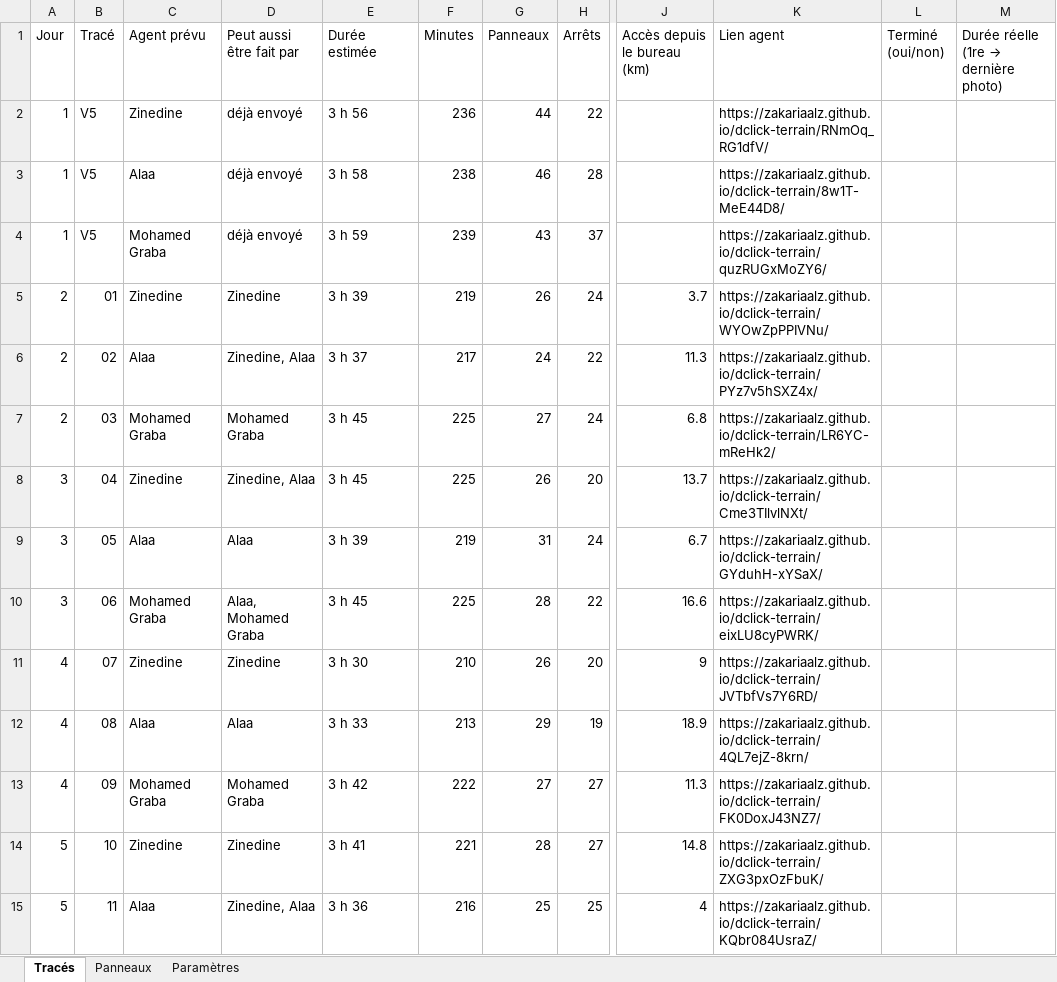
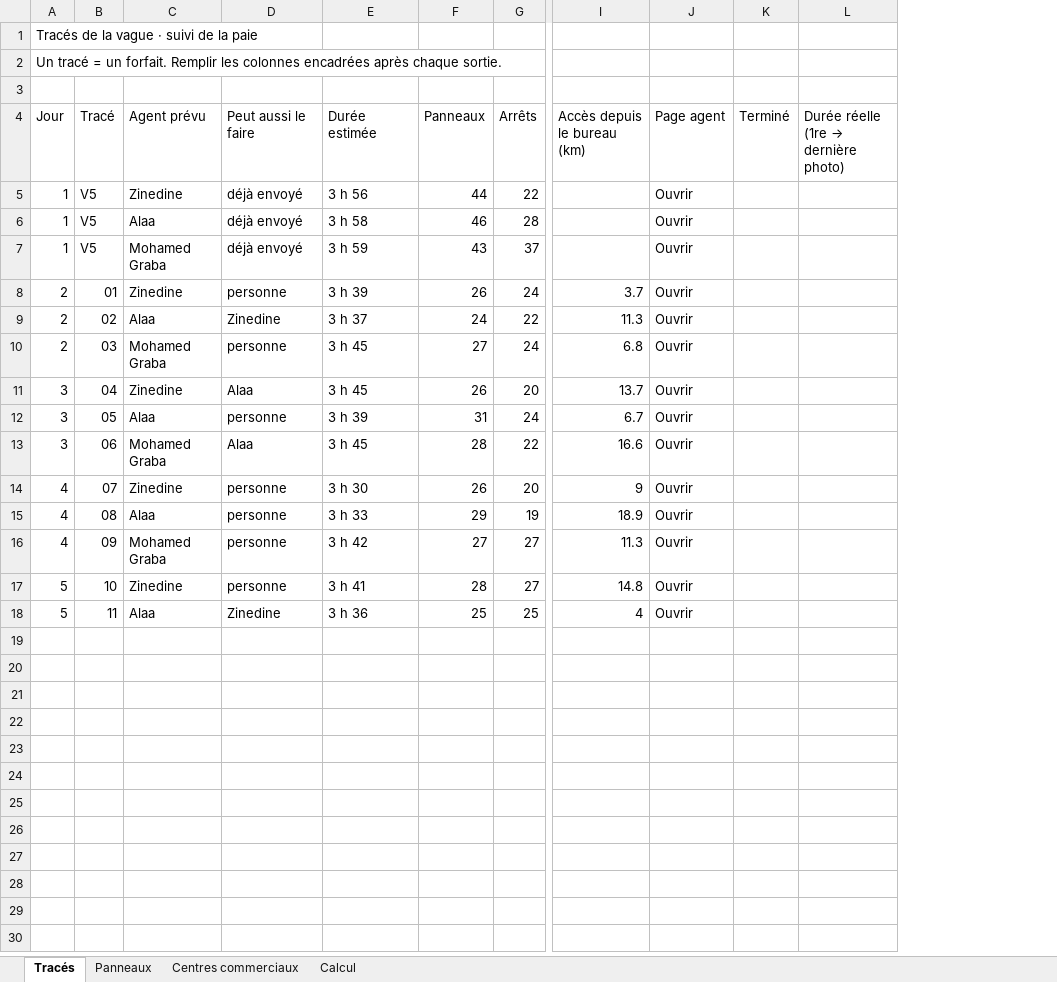
Before and after one commit to ZakariaAlz/dclick-terrain, an Excel workbook: 4XzLCrtn2XbQywlA/Vague6_traces.xlsx, sheet Tracés, drawn as a sheet; only a part is shown, gaps mark what is left out; values as stored, in another font and other column widths than the file's, no cell formats; removed rows and columns are numbered as before the commit, all else as after; rows hold the shown columns only; the diff names each change by its address in the sheet, - before the commit and + after, or states it on an @@ line.

Commit message:
Excel de suivi aux couleurs de la charte Flasher

```diff
--- a/4XzLCrtn2XbQywlA/Vague6_traces.xlsx (sheet Tracés)
+++ b/4XzLCrtn2XbQywlA/Vague6_traces.xlsx (sheet Tracés)
-sheet tab: Paramètres
+sheet tab: Centres commerciaux
+sheet tab: Calcul
-column F (Minutes), rows 2-15: 236 | 238 | 239 | 219 | 217 | 225 | 225 | 219 | 225 | 210 | 213 | 222 | 221 | 216
-column K (Lien agent), rows 2-15: https://zakariaalz.github.io/dclick-terrain/RNmOq_RG1dfV/ | https://zakariaalz.github.io/dclick-terrain/8w1T-MeE44D8/ | https://zakariaalz.github.io/dclick-terrain/quzRUGxMoZY6/ | https://zakariaalz.github.io/dclick-terrain/WYOwZpPPIVNu/ | https://zakariaalz.github.io/dclick-terrain/PYz7v5hSXZ4x/ | https://zakariaalz.github.io/dclick-terrain/LR6YC-mReHk2/ | https://zakariaalz.github.io/dclick-terrain/Cme3TIlvlNXt/ | https://zakariaalz.github.io/dclick-terrain/GYduhH-xYSaX/ | https://zakariaalz.github.io/dclick-terrain/eixLU8cyPWRK/ | https://zakariaalz.github.io/dclick-terrain/JVTbfVs7Y6RD/ | https://zakariaalz.github.io/dclick-terrain/4QL7ejZ-8krn/ | https://zakariaalz.github.io/dclick-terrain/FK0DoxJ43NZ7/ | https://zakariaalz.github.io/dclick-terrain/ZXG3pxOzFbuK/ | https://zakariaalz.github.io/dclick-terrain/KQbr084UsraZ/
-column L (Terminé (oui/non)), empty
+column J (Page agent), rows 5-18: all Ouvrir
+column K (Terminé), empty
+row 1: Tracés de la vague · suivi de la paie
+row 2: Un tracé = un forfait. Remplir les colonnes encadrées après chaque sortie.
+row 3: (empty)
-D4: Peut aussi être fait par
+D4: Peut aussi le faire
-D8 (Peut aussi le faire): Zinedine
+D8 (Peut aussi le faire): personne
-D9 (Peut aussi le faire): Zinedine, Alaa
+D9 (Peut aussi le faire): Zinedine
-D10 (Peut aussi le faire): Mohamed Graba
+D10 (Peut aussi le faire): personne
-D11 (Peut aussi le faire): Zinedine, Alaa
+D11 (Peut aussi le faire): Alaa
-D12 (Peut aussi le faire): Alaa
+D12 (Peut aussi le faire): personne
-D13 (Peut aussi le faire): Alaa, Mohamed Graba
+D13 (Peut aussi le faire): Alaa
-D14 (Peut aussi le faire): Zinedine
+D14 (Peut aussi le faire): personne
-D15 (Peut aussi le faire): Alaa
+D15 (Peut aussi le faire): personne
-D16 (Peut aussi le faire): Mohamed Graba
+D16 (Peut aussi le faire): personne
-D17 (Peut aussi le faire): Zinedine
+D17 (Peut aussi le faire): personne
-D18 (Peut aussi le faire): Zinedine, Alaa
+D18 (Peut aussi le faire): Zinedine
```
Also changed, not shown: sheet Panneaux, sheet Centres commerciaux, cell formats.
